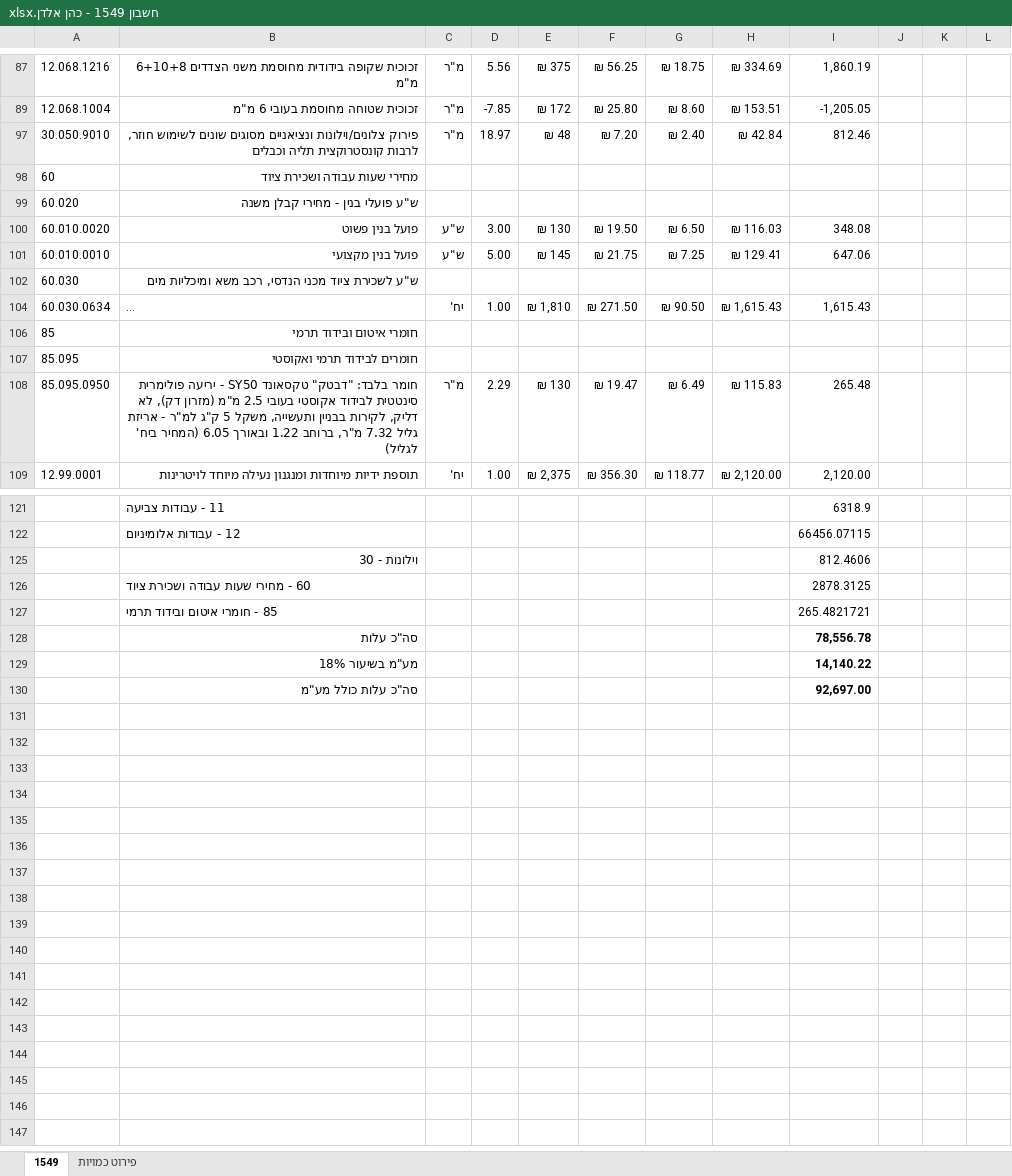
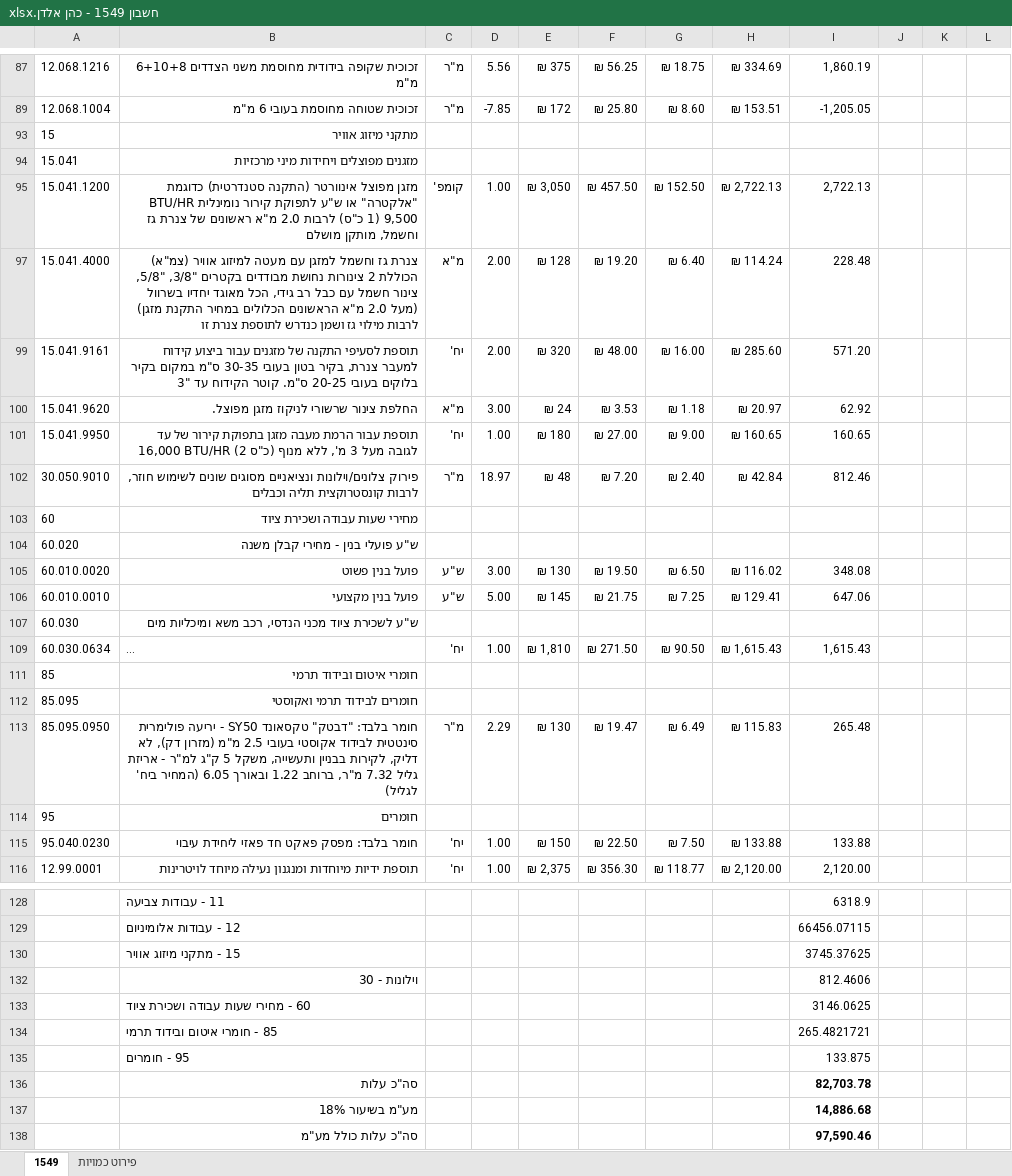
Before and after one commit to ohadalush/ohad, an Excel workbook: nta-billing/output/חשבון 7/חשבון 1549 - כהן אלדן.xlsx, sheet 1549, drawn as a sheet; only a part is shown, gaps mark what is left out; long unchanged cells end in …; values as stored, in another font and other column widths than the file's, no borders; removed rows and columns are numbered as before the commit, all else as after; the diff covers the shown part only; the diff names each change by its address in the sheet, - before the commit and + after, or states it on an @@ line.

```diff
--- a/nta-billing/output/חשבון 7/חשבון 1549 - כהן אלדן.xlsx (sheet 1549)
+++ b/nta-billing/output/חשבון 7/חשבון 1549 - כהן אלדן.xlsx (sheet 1549)
@@ row 93 unhidden: 15 | מתקני מיזוג אוויר @@
@@ row 94 unhidden: 15.041 | מזגנים מפוצלים ויחידות מיני מרכזיות @@
+row 95: 15.041.1200 | מזגן מפוצל אינוורטר (התקנה סטנדרטית) כדוגמת "אלקטרה" או ש"ע לתפוקת קירור נומינלית BTU/HR 9,500 (1 כ"ס) לרבות 2.0 מ"א ראשונים של צנרת גז וחשמל, מותקן מושלם | קומפ' | 1.00 | ₪ 3,050 | ₪ 457.50 | ₪ 152.50 | ₪ 2,722.13 | 2,722.13
+row 97: 15.041.4000 | צנרת גז וחשמל למזגן עם מעטה למיזוג אוויר (צמ"א) הכוללת 2 צינורות נחושת מבודדים בקטרים "3/8, "5/8, צינור חשמל עם כבל רב גידי, הכל מאוגד יחדיו בשרוול (מעל 2.0 מ"א הראשונים הכלולים במחיר התקנת מזגן) לרבות מילוי גז ושמן כנדרש לתוספת צנרת זו | מ"א | 2.00 | ₪ 128 | ₪ 19.20 | ₪ 6.40 | ₪ 114.24 | 228.48
+row 99: 15.041.9161 | תוספת לסעיפי התקנה של מזגנים עבור ביצוע קידוח למעבר צנרת, בקיר בטון בעובי 30-35 ס"מ במקום בקיר בלוקים בעובי 20-25 ס"מ. קוטר הקידוח עד "3 | יח' | 2.00 | ₪ 320 | ₪ 48.00 | ₪ 16.00 | ₪ 285.60 | 571.20
+row 100: 15.041.9620 | החלפת צינור שרשורי לניקוז מזגן מפוצל. | מ"א | 3.00 | ₪ 24 | ₪ 3.53 | ₪ 1.18 | ₪ 20.97 | 62.92
+row 101: 15.041.9950 | תוספת עבור הרמת מעבה מזגן בתפוקת קירור של עד 16,000 BTU/HR (2 כ"ס) לגובה מעל 3 מ', ללא מנוף | יח' | 1.00 | ₪ 180 | ₪ 27.00 | ₪ 9.00 | ₪ 160.65 | 160.65
-H105: ₪ 116.03
+H105: ₪ 116.02
+row 114: 95 | חומרים
+row 115: 95.040.0230 | חומר בלבד: מפסק פאקט חד פאזי ליחידת עיבוי | יח' | 1.00 | ₪ 150 | ₪ 22.50 | ₪ 7.50 | ₪ 133.88 | 133.88
+row 130:  | 15 - מתקני מיזוג אוויר |  |  |  |  |  |  | 3745.37625
-I133: 2878.3125
+I133: 3146.0625
-row 128:  | סה"כ עלות |  |  |  |  |  |  | 78,556.78
-row 129:  | מע"מ בשיעור 18% |  |  |  |  |  |  | 14,140.22
-row 130:  | סה"כ עלות כולל מע"מ |  |  |  |  |  |  | 92,697.00
+row 135:  | 95 - חומרים |  |  |  |  |  |  | 133.875
+row 136:  | סה"כ עלות |  |  |  |  |  |  | 82,703.78
+row 137:  | מע"מ בשיעור 18% |  |  |  |  |  |  | 14,886.68
+row 138:  | סה"כ עלות כולל מע"מ |  |  |  |  |  |  | 97,590.46
```
Also changed, not shown: 3 edited cells elsewhere in this sheet, sheet פירוט כמויות, formulas that keep their value, hidden cells, 4 other files.
